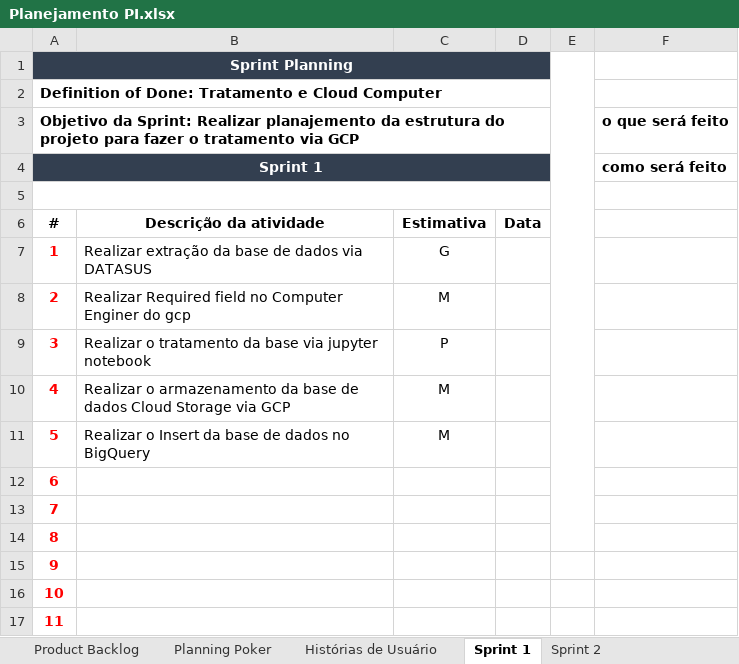
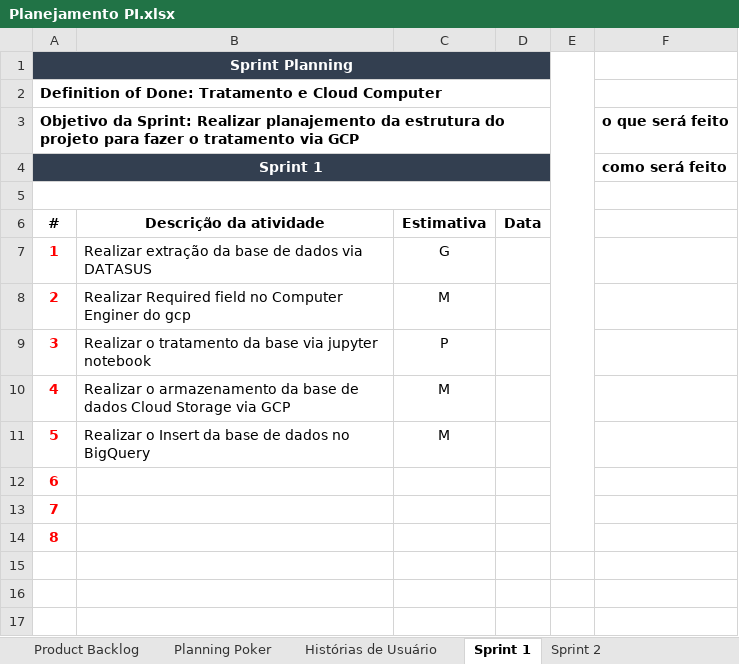
Before and after one commit to BlueShifAcademy/Documentacao, an Excel workbook: Planejamento PI.xlsx, sheet Sprint 1, drawn as a sheet; values as stored, in another font and other column widths than the file's, no borders; the diff names each change by its address in the sheet, - before the commit and + after, or states it on an @@ line.

Commit message:
Documentação

```diff
--- a/Planejamento PI.xlsx (sheet Sprint 1)
+++ b/Planejamento PI.xlsx (sheet Sprint 1)
-row 15: 9
-row 16: 10
-row 17: 11
```
